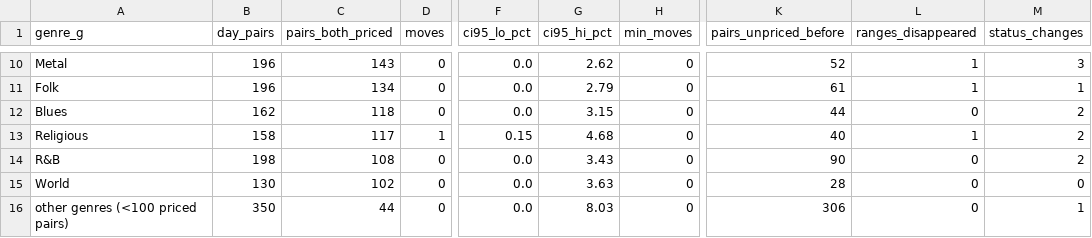
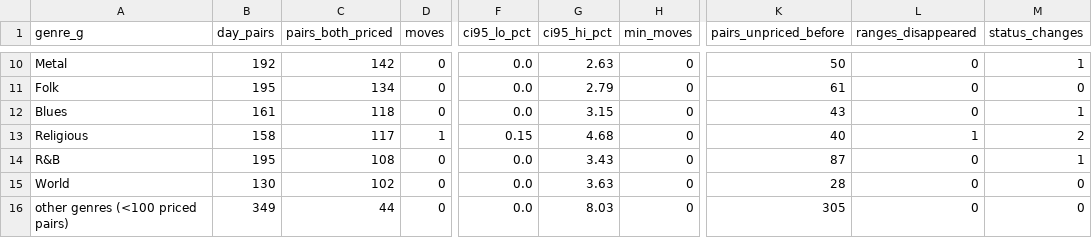
Before and after one commit to rudra-ay/Concert-Ticket-Modeling, a CSV file: reports/path_tables/tm_moves_genre.csv, drawn as a sheet; only a part is shown, gaps mark what is left out; the diff covers the shown part only; the diff names each change by its address in the sheet, - before the commit and + after, or states it on an @@ line.

```diff
--- a/reports/path_tables/tm_moves_genre.csv
+++ b/reports/path_tables/tm_moves_genre.csv
-B10 (day_pairs): 196
+B10 (day_pairs): 192
-C10 (pairs_both_priced): 143
+C10 (pairs_both_priced): 142
-G10 (ci95_hi_pct): 2.62
+G10 (ci95_hi_pct): 2.63
-K10 (pairs_unpriced_before): 52
+K10 (pairs_unpriced_before): 50
-L10:L11 (ranges_disappeared): 1
+L10:L11 (ranges_disappeared): 0
-M10 (status_changes): 3
+M10 (status_changes): 1
-B11 (day_pairs): 196
+B11 (day_pairs): 195
-M11 (status_changes): 1
+M11 (status_changes): 0
-B12 (day_pairs): 162
+B12 (day_pairs): 161
-K12 (pairs_unpriced_before): 44
+K12 (pairs_unpriced_before): 43
-M12 (status_changes): 2
+M12 (status_changes): 1
-B14 (day_pairs): 198
+B14 (day_pairs): 195
-K14 (pairs_unpriced_before): 90
+K14 (pairs_unpriced_before): 87
-M14 (status_changes): 2
+M14 (status_changes): 1
-B16 (day_pairs): 350
+B16 (day_pairs): 349
-K16 (pairs_unpriced_before): 306
+K16 (pairs_unpriced_before): 305
-M16 (status_changes): 1
+M16 (status_changes): 0
```
Also changed, not shown: 29 edited cells elsewhere in this file, reports/path_tables/hypotheses.csv, reports/path_tables/tm_moves_days.csv, 25 other files.
